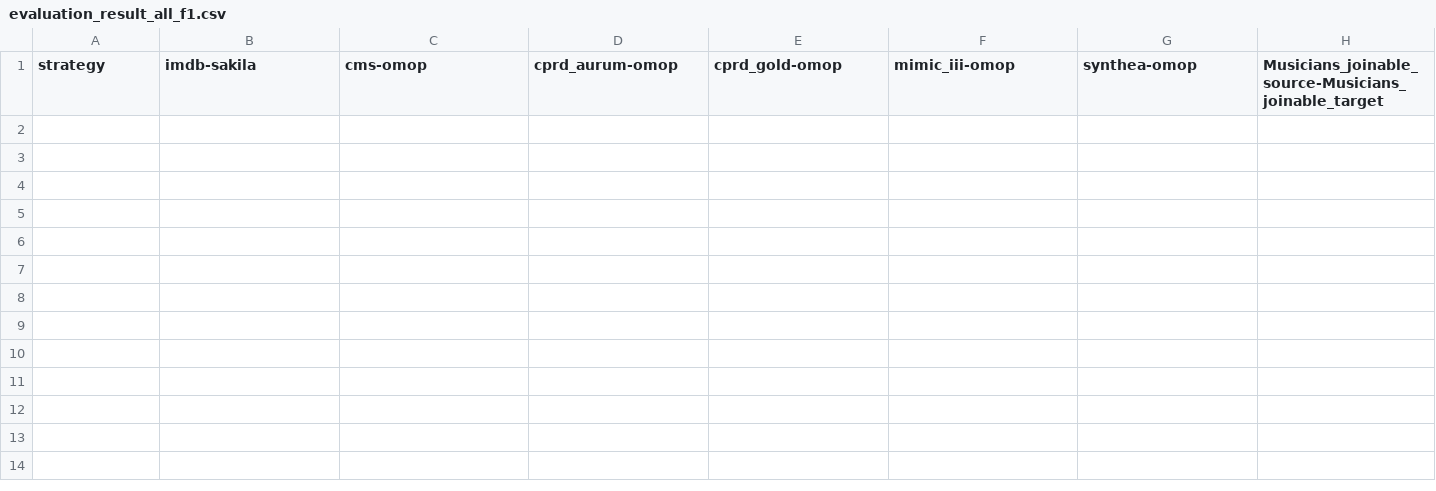
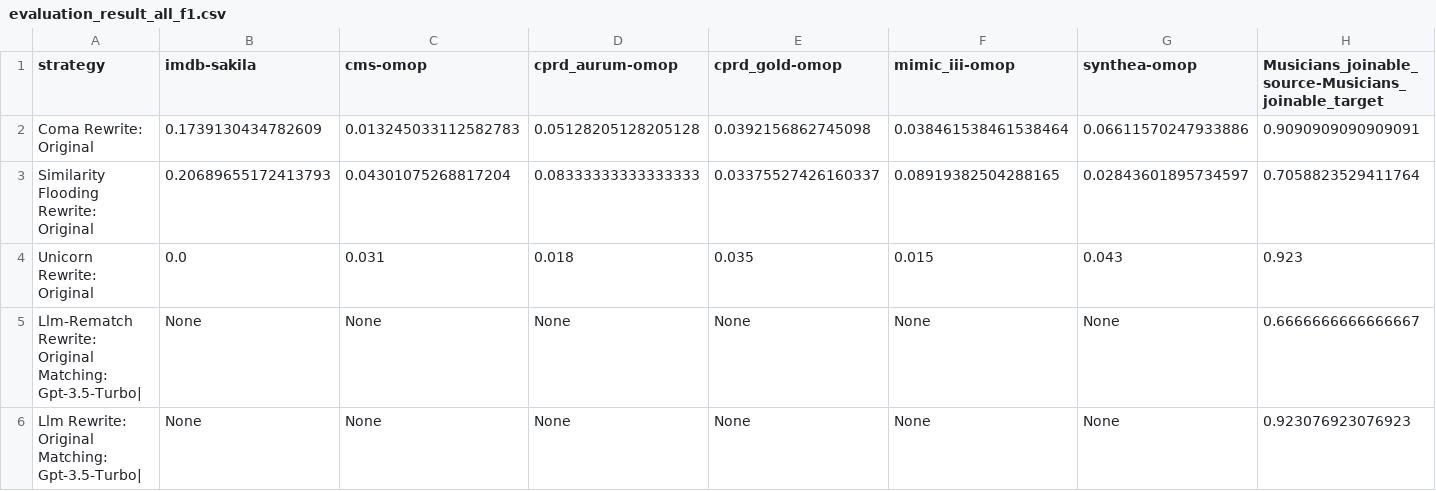
Before and after one commit to knowledge-fusion/LLMatch, a CSV file: dataset/match_result/evaluation_result_all_f1.csv, drawn as a sheet; only a part is shown; rows hold the shown columns only; the diff names each change by its address in the sheet, - before the commit and + after, or states it on an @@ line.

```diff
--- a/dataset/match_result/evaluation_result_all_f1.csv
+++ b/dataset/match_result/evaluation_result_all_f1.csv
+row 2: Coma Rewrite: Original | 0.1739130434782609 | 0.013245033112582783 | 0.05128205128205128 | 0.0392156862745098 | 0.038461538461538464 | 0.06611570247933886 | 0.9090909090909091
+row 3: Similarity Flooding Rewrite: Original | 0.20689655172413793 | 0.04301075268817204 | 0.08333333333333333 | 0.03375527426160337 | 0.08919382504288165 | 0.02843601895734597 | 0.7058823529411764
+row 4: Unicorn Rewrite: Original | 0.0 | 0.031 | 0.018 | 0.035 | 0.015 | 0.043 | 0.923
+row 5: Llm-Rematch Rewrite: Original Matching: Gpt-3.5-Turbo| | None | None | None | None | None | None | 0.6666666666666667
+row 6: Llm Rewrite: Original Matching: Gpt-3.5-Turbo| | None | None | None | None | None | None | 0.923076923076923
```
Also changed, not shown: 2 other files.
